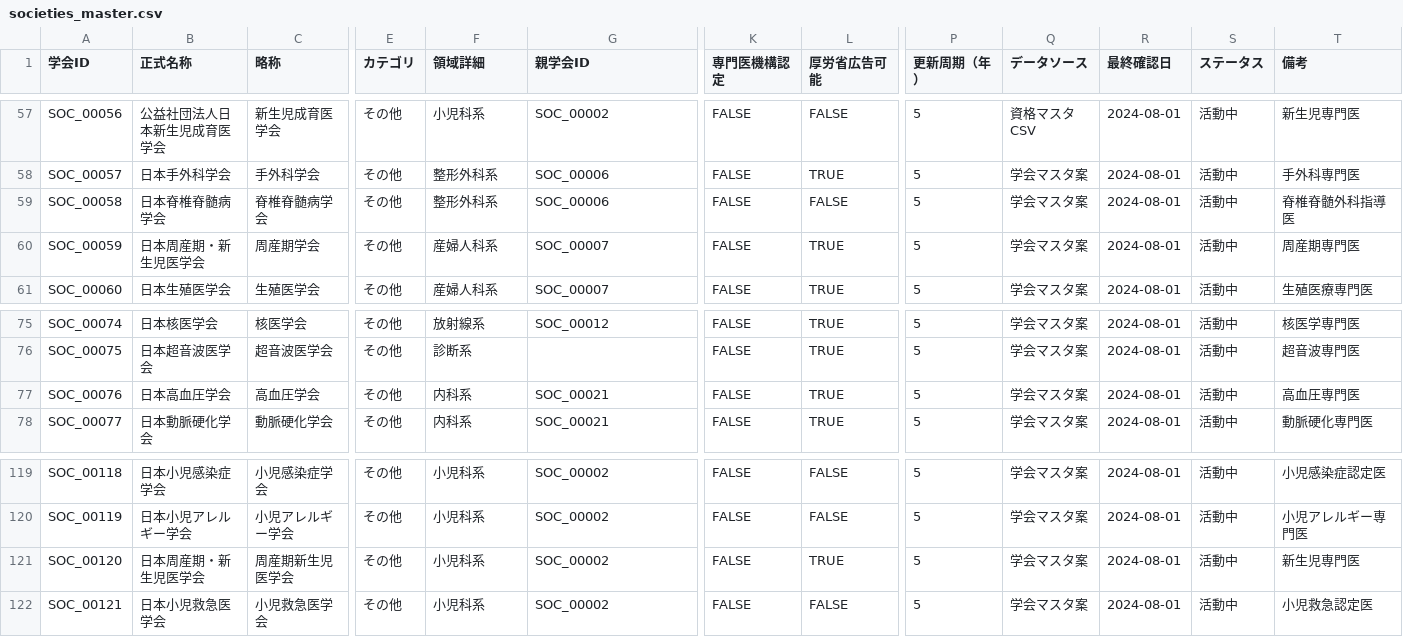
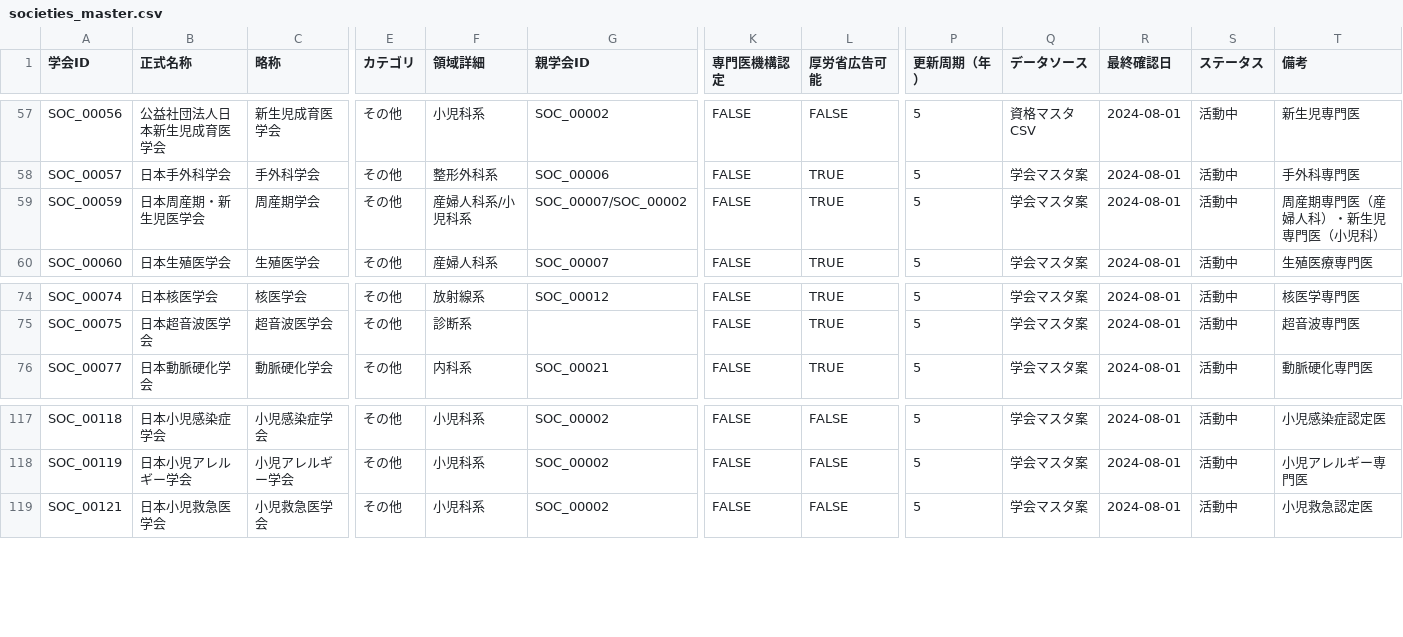
Before and after one commit to KazuyukiGui/japan-medical-society-database, a CSV file: data/societies_master.csv, drawn as a sheet; only a part is shown, gaps mark what is left out; removed rows and columns are numbered as before the commit, all else as after; rows hold the shown columns only; the diff names each change by its address in the sheet, - before the commit and + after, or states it on an @@ line.

```diff
--- a/data/societies_master.csv
+++ b/data/societies_master.csv
-row 59: SOC_00058 | 日本脊椎脊髄病学会 | 脊椎脊髄病学会 | その他 | 整形外科系 | SOC_00006 | FALSE | FALSE | 5 | 学会マスタ案 | 2024-08-01 | 活動中 | 脊椎脊髄外科指導医
-F59 (領域詳細): 産婦人科系
+F59 (領域詳細): 産婦人科系/小児科系
-G59 (親学会ID): SOC_00007
+G59 (親学会ID): SOC_00007/SOC_00002
-T59 (備考): 周産期専門医
+T59 (備考): 周産期専門医（産婦人科）・新生児専門医（小児科）
-row 77: SOC_00076 | 日本高血圧学会 | 高血圧学会 | その他 | 内科系 | SOC_00021 | FALSE | TRUE | 5 | 学会マスタ案 | 2024-08-01 | 活動中 | 高血圧専門医
-row 121: SOC_00120 | 日本周産期・新生児医学会 | 周産期新生児医学会 | その他 | 小児科系 | SOC_00002 | FALSE | TRUE | 5 | 学会マスタ案 | 2024-08-01 | 活動中 | 新生児専門医
```
Also changed, not shown: 1 other file.
